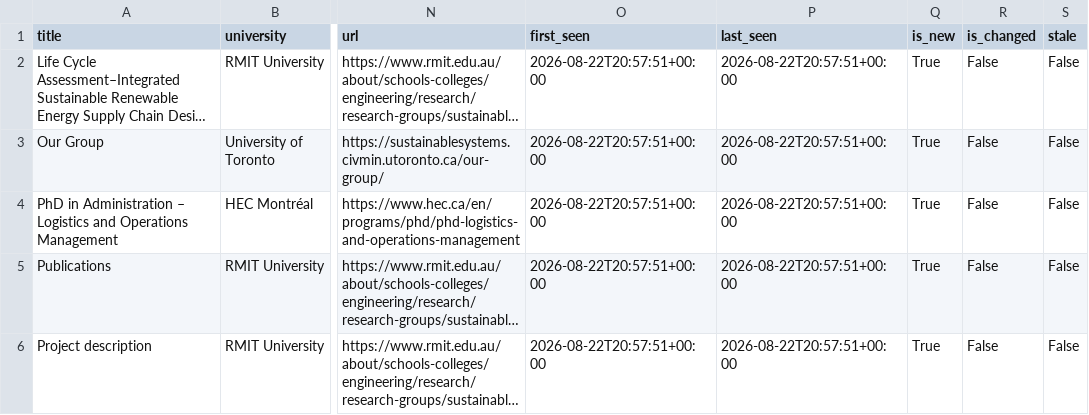
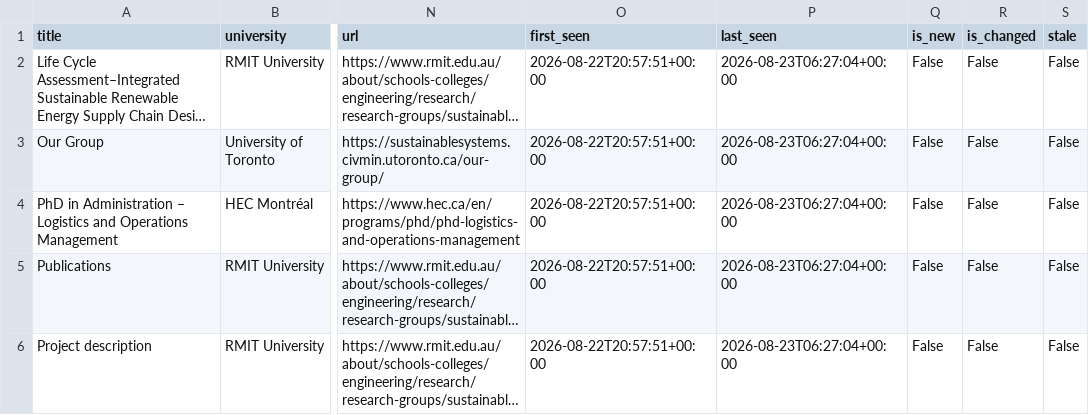
Before and after one commit to aminhosseini7/renewable-energy-phd-radar, a CSV file: reports/opportunities.csv, drawn as a sheet; only a part is shown, gaps mark what is left out; long unchanged cells end in …; the diff names each change by its address in the sheet, - before the commit and + after, or states it on an @@ line.

```diff
--- a/reports/opportunities.csv
+++ b/reports/opportunities.csv
-P2:P6 (last_seen): 2026-08-22T20:57:51+00:00
+P2:P6 (last_seen): 2026-08-23T06:27:04+00:00
-Q2:Q6 (is_new): True
+Q2:Q6 (is_new): False
```
Also changed, not shown: 6 other files.
